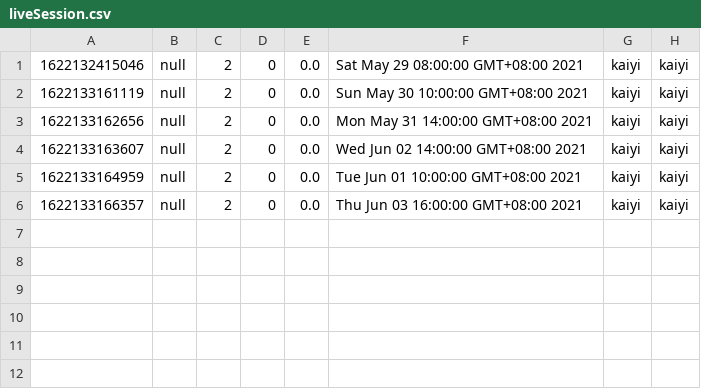
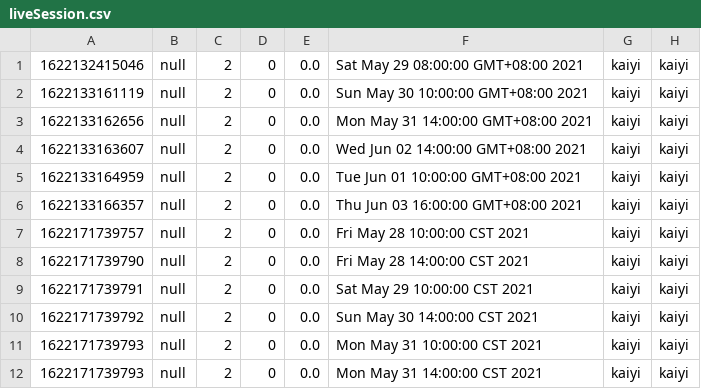
Before and after one commit to Gym-System/AgileDevelopment, a CSV file: src/Data/liveSession.csv, drawn as a sheet.

```diff
--- a/src/Data/liveSession.csv
+++ b/src/Data/liveSession.csv
@@ -6 +6,7 @@
 1622133166357,null,2,0,0.0,Thu Jun 03 16:00:00 GMT+08:00 2021,kaiyi,kaiyi
+1622171739757,null,2,0,0.0,Fri May 28 10:00:00 CST 2021,kaiyi,kaiyi
+1622171739790,null,2,0,0.0,Fri May 28 14:00:00 CST 2021,kaiyi,kaiyi
+1622171739791,null,2,0,0.0,Sat May 29 10:00:00 CST 2021,kaiyi,kaiyi
+1622171739792,null,2,0,0.0,Sun May 30 14:00:00 CST 2021,kaiyi,kaiyi
+1622171739793,null,2,0,0.0,Mon May 31 10:00:00 CST 2021,kaiyi,kaiyi
+1622171739793,null,2,0,0.0,Mon May 31 14:00:00 CST 2021,kaiyi,kaiyi
```
Also changed, not shown: src/Data/historyData.csv, 8 other files.
